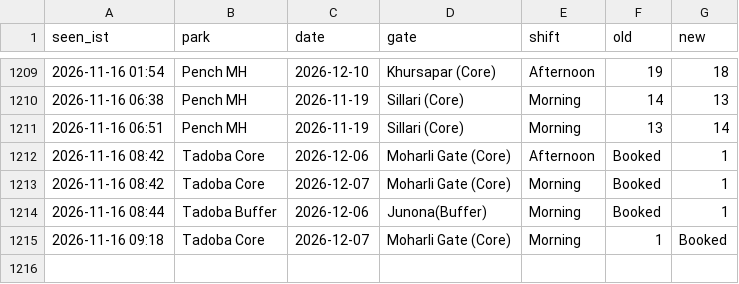
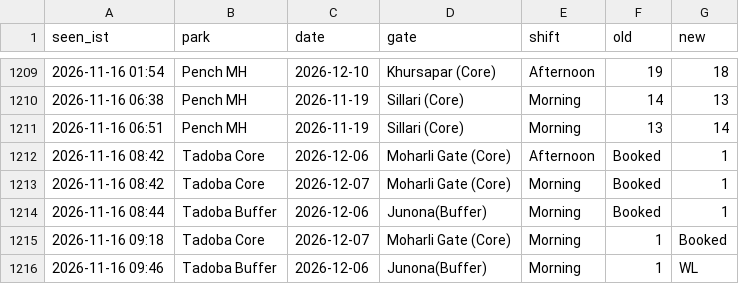
Before and after one commit to tnmytanny/safari-watcher, a CSV file: observations.csv, drawn as a sheet; only a part is shown, gaps mark what is left out; the diff names each change by its address in the sheet, - before the commit and + after, or states it on an @@ line.

```diff
--- a/observations.csv
+++ b/observations.csv
+row 1216: 2026-11-16 09:46 | Tadoba Buffer | 2026-12-06 | Junona(Buffer) | Morning | 1 | WL
```
Also changed, not shown: 1 other file.
